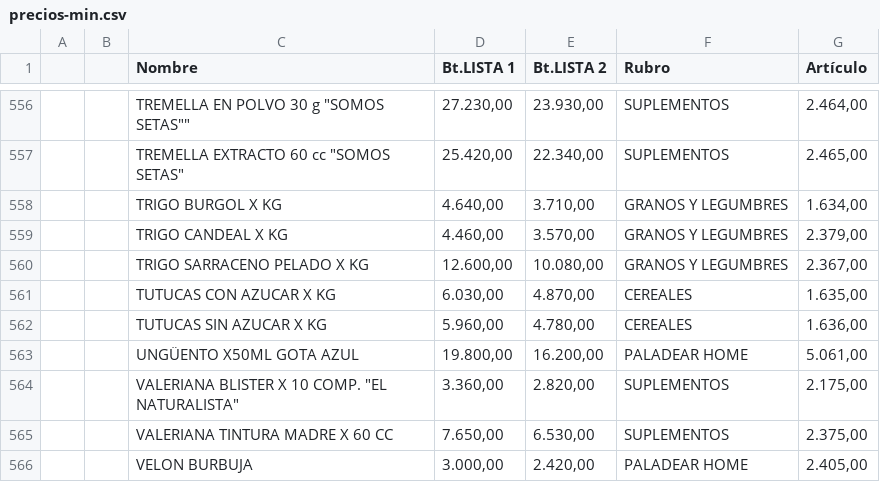
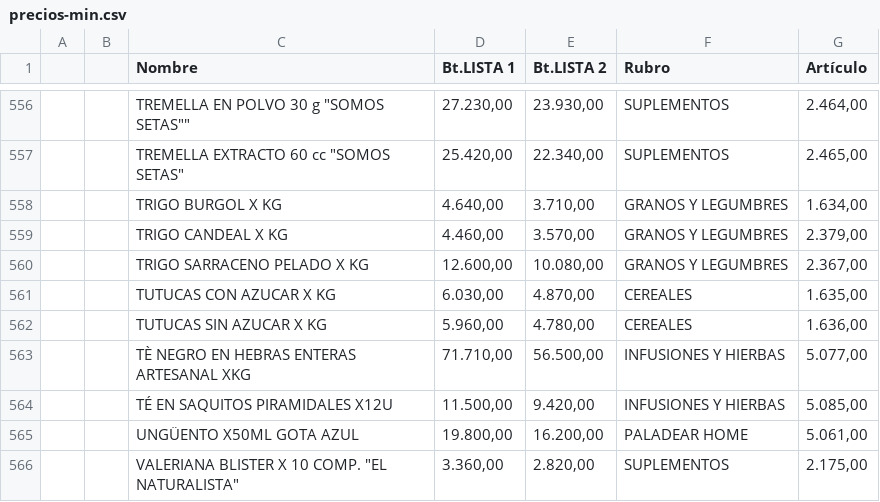
Before and after one commit to paladear/paladeartienda, a CSV file: precios-min.csv, drawn as a sheet; only a part is shown, gaps mark what is left out; the shorter side is filled out with more unchanged rows; the diff names each change by its address in the sheet, - before the commit and + after, or states it on an @@ line.

Commit message:
Precios desde E-Pyme (594 productos)

```diff
--- a/precios-min.csv
+++ b/precios-min.csv
+row 563:  |  | TÈ NEGRO EN HEBRAS ENTERAS ARTESANAL XKG | 71.710,00 | 56.500,00 | INFUSIONES Y HIERBAS | 5.077,00
+row 564:  |  | TÉ EN SAQUITOS PIRAMIDALES X12U | 11.500,00 | 9.420,00 | INFUSIONES Y HIERBAS | 5.085,00
```
Also changed, not shown: 1 other file.
